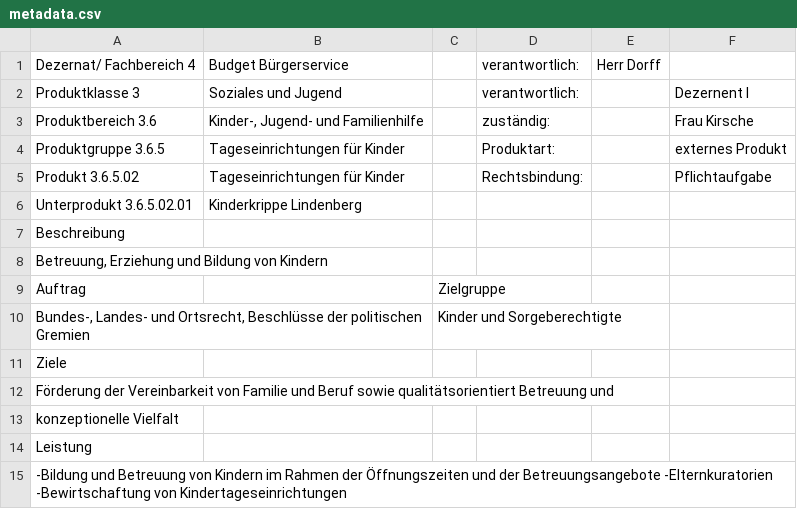
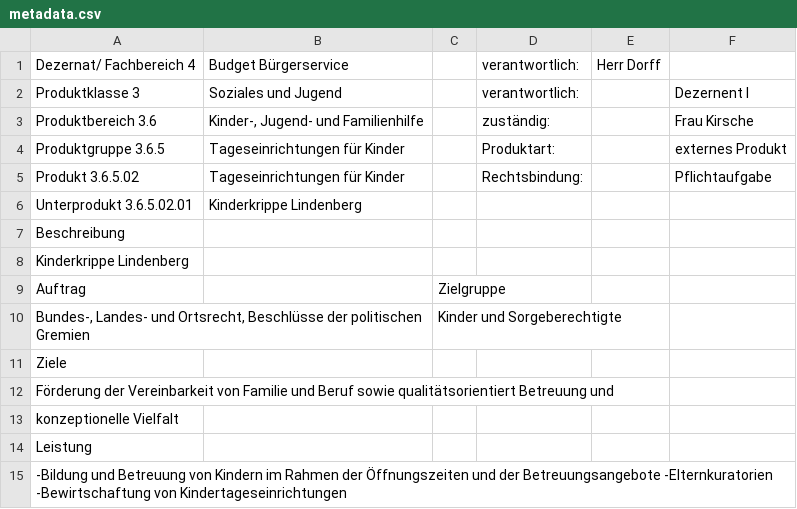
Before and after one commit to pheymann/wernigerode-in-zahlen, a CSV file: assets/data/raw/4/3/6/5/02/01/metadata.csv, drawn as a sheet.

```diff
--- a/assets/data/raw/4/3/6/5/02/01/metadata.csv
+++ b/assets/data/raw/4/3/6/5/02/01/metadata.csv
@@ -7,3 +7,3 @@ Unterprodukt 3.6.5.02.01,Kinderkrippe Lindenberg,,,,
 Beschreibung,,,,,
-"Betreuung, Erziehung und Bildung von Kindern",,,,,
+"Kinderkrippe Lindenberg",,,,,
 Auftrag,,Zielgruppe,,,
```
Also changed, not shown: assets/data/raw/4/3/6/5/02/02/metadata.csv, assets/data/raw/4/3/6/5/02/03/metadata.csv, 47 other files.
